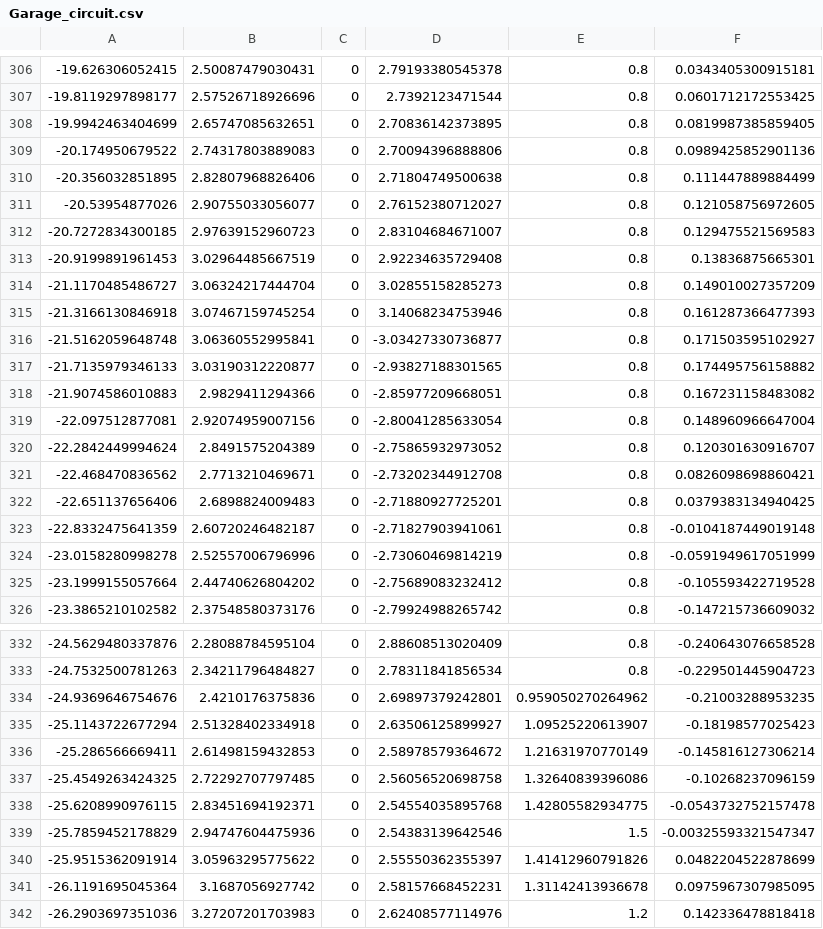
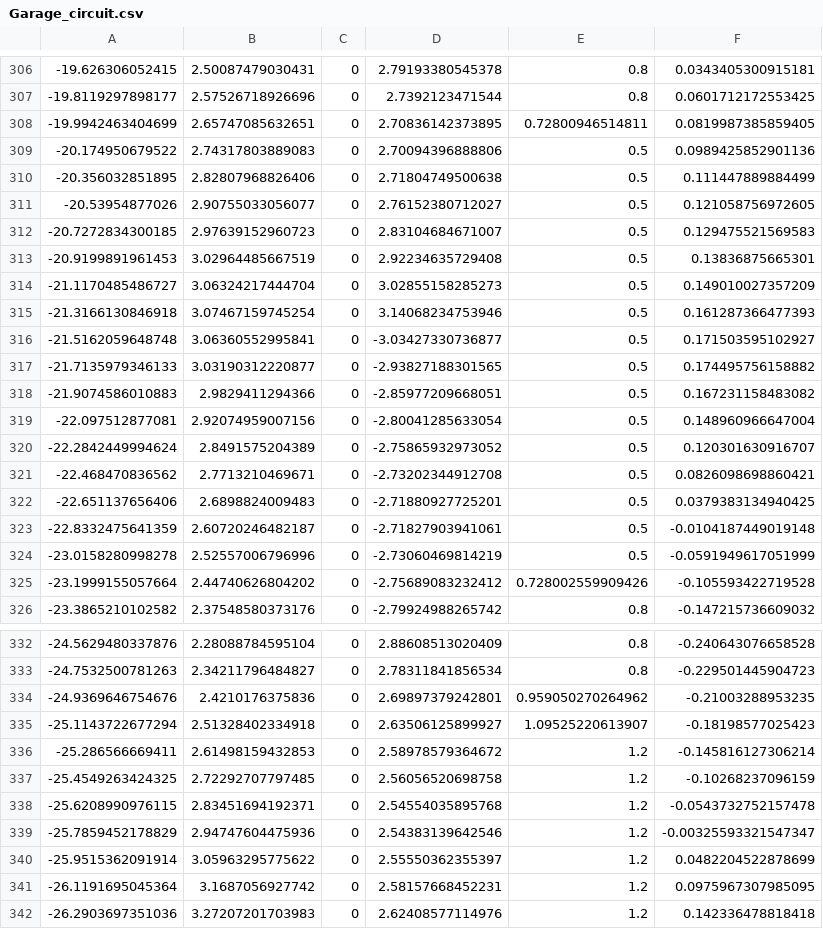
Before and after one commit to KomasaQi/HitchOpen-THICV-Stack, a CSV file: src/planning/race_global_static_planner/config/Cicv_garage/Garage_circuit.csv, drawn as a sheet; only a part is shown, gaps mark what is left out.

```diff
--- a/src/planning/race_global_static_planner/config/Cicv_garage/Garage_circuit.csv
+++ b/src/planning/race_global_static_planner/config/Cicv_garage/Garage_circuit.csv
@@ -307,20 +307,20 @@
 -19.8119297898177,2.57526718926696,0,2.7392123471544,0.8,0.0601712172553425
--19.9942463404699,2.65747085632651,0,2.70836142373895,0.8,0.0819987385859405
--20.174950679522,2.74317803889083,0,2.70094396888806,0.8,0.0989425852901136
--20.356032851895,2.82807968826406,0,2.71804749500638,0.8,0.111447889884499
--20.53954877026,2.90755033056077,0,2.76152380712027,0.8,0.121058756972605
--20.7272834300185,2.97639152960723,0,2.83104684671007,0.8,0.129475521569583
--20.9199891961453,3.02964485667519,0,2.92234635729408,0.8,0.13836875665301
--21.1170485486727,3.06324217444704,0,3.02855158285273,0.8,0.149010027357209
--21.3166130846918,3.07467159745254,0,3.14068234753946,0.8,0.161287366477393
--21.5162059648748,3.06360552995841,0,-3.03427330736877,0.8,0.171503595102927
--21.7135979346133,3.03190312220877,0,-2.93827188301565,0.8,0.174495756158882
--21.9074586010883,2.9829411294366,0,-2.85977209668051,0.8,0.167231158483082
--22.097512877081,2.92074959007156,0,-2.80041285633054,0.8,0.148960966647004
--22.2842449994624,2.8491575204389,0,-2.75865932973052,0.8,0.120301630916707
--22.468470836562,2.7713210469671,0,-2.73202344912708,0.8,0.0826098698860421
--22.651137656406,2.6898824009483,0,-2.71880927725201,0.8,0.0379383134940425
--22.8332475641359,2.60720246482187,0,-2.71827903941061,0.8,-0.0104187449019148
--23.0158280998278,2.52557006796996,0,-2.73060469814219,0.8,-0.0591949617051999
--23.1999155057664,2.44740626804202,0,-2.75689083232412,0.8,-0.105593422719528
+-19.9942463404699,2.65747085632651,0,2.70836142373895,0.72800946514811,0.0819987385859405
+-20.174950679522,2.74317803889083,0,2.70094396888806,0.5,0.0989425852901136
+-20.356032851895,2.82807968826406,0,2.71804749500638,0.5,0.111447889884499
+-20.53954877026,2.90755033056077,0,2.76152380712027,0.5,0.121058756972605
+-20.7272834300185,2.97639152960723,0,2.83104684671007,0.5,0.129475521569583
+-20.9199891961453,3.02964485667519,0,2.92234635729408,0.5,0.13836875665301
+-21.1170485486727,3.06324217444704,0,3.02855158285273,0.5,0.149010027357209
+-21.3166130846918,3.07467159745254,0,3.14068234753946,0.5,0.161287366477393
+-21.5162059648748,3.06360552995841,0,-3.03427330736877,0.5,0.171503595102927
+-21.7135979346133,3.03190312220877,0,-2.93827188301565,0.5,0.174495756158882
+-21.9074586010883,2.9829411294366,0,-2.85977209668051,0.5,0.167231158483082
+-22.097512877081,2.92074959007156,0,-2.80041285633054,0.5,0.148960966647004
+-22.2842449994624,2.8491575204389,0,-2.75865932973052,0.5,0.120301630916707
+-22.468470836562,2.7713210469671,0,-2.73202344912708,0.5,0.0826098698860421
+-22.651137656406,2.6898824009483,0,-2.71880927725201,0.5,0.0379383134940425
+-22.8332475641359,2.60720246482187,0,-2.71827903941061,0.5,-0.0104187449019148
+-23.0158280998278,2.52557006796996,0,-2.73060469814219,0.5,-0.0591949617051999
+-23.1999155057664,2.44740626804202,0,-2.75689083232412,0.728002559909426,-0.105593422719528
 -23.3865210102582,2.37548580373176,0,-2.79924988265742,0.8,-0.147215736609032
@@ -335,8 +335,8 @@
 -25.1143722677294,2.51328402334918,0,2.63506125899927,1.09525220613907,-0.18198577025423
--25.286566669411,2.61498159432853,0,2.58978579364672,1.21631970770149,-0.145816127306214
--25.4549263424325,2.72292707797485,0,2.56056520698758,1.32640839396086,-0.10268237096159
--25.6208990976115,2.83451694192371,0,2.54554035895768,1.42805582934775,-0.0543732752157478
--25.7859452178829,2.94747604475936,0,2.54383139642546,1.5,-0.00325593321547347
--25.9515362091914,3.05963295775622,0,2.55550362355397,1.41412960791826,0.0482204522878699
--26.1191695045364,3.1687056927742,0,2.58157668452231,1.31142413936678,0.0975967307985095
+-25.286566669411,2.61498159432853,0,2.58978579364672,1.2,-0.145816127306214
+-25.4549263424325,2.72292707797485,0,2.56056520698758,1.2,-0.10268237096159
+-25.6208990976115,2.83451694192371,0,2.54554035895768,1.2,-0.0543732752157478
+-25.7859452178829,2.94747604475936,0,2.54383139642546,1.2,-0.00325593321547347
+-25.9515362091914,3.05963295775622,0,2.55550362355397,1.2,0.0482204522878699
+-26.1191695045364,3.1687056927742,0,2.58157668452231,1.2,0.0975967307985095
 -26.2903697351036,3.27207201703983,0,2.62408577114976,1.2,0.142336478818418
```
Also changed, not shown: 7 other files.
